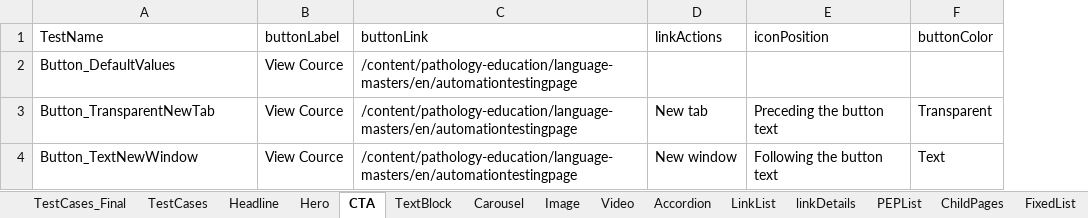
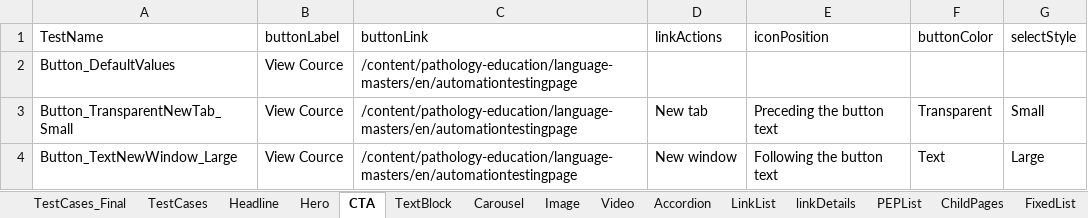
Before and after one commit to naren16154/CPSPortal, an Excel workbook: Authoring_TestData.xlsx, sheet CTA, drawn as a sheet; values as stored, in another font and other column widths than the file's, no borders; the diff names each change by its address in the sheet, - before the commit and + after, or states it on an @@ line.

```diff
--- a/Authoring_TestData.xlsx (sheet CTA)
+++ b/Authoring_TestData.xlsx (sheet CTA)
+column G (selectStyle), rows 3-4: Small | Large
-A3 (TestName): Button_TransparentNewTab
+A3 (TestName): Button_TransparentNewTab_Small
-A4 (TestName): Button_TextNewWindow
+A4 (TestName): Button_TextNewWindow_Large
```
Also changed, not shown: sheet Hero, sheet Carousel, sheet Headline, sheet TextBlock, sheet TestCases_Final, sheet TestCases, 1 more sheet, 24 other files.
